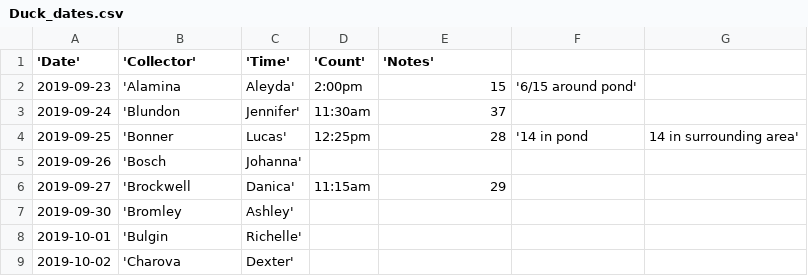
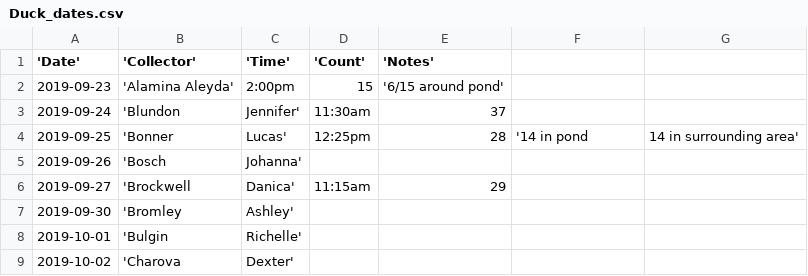
Before and after one commit to nmacneil/BIOL-3295, a CSV file: Labs/Duck_data/Duck_dates.csv, drawn as a sheet; only a part is shown.

Commit message:
Update Duck_dates.csv

```diff
--- a/Labs/Duck_data/Duck_dates.csv
+++ b/Labs/Duck_data/Duck_dates.csv
@@ -1,3 +1,3 @@
 'Date','Collector','Time','Count','Notes'
-2019-09-23,'Alamina, Aleyda',2:00pm,15,'6/15 around pond'
+2019-09-23,'Alamina Aleyda',2:00pm,15,'6/15 around pond'
 2019-09-24,'Blundon, Jennifer',	11:30am,	37,	
```
